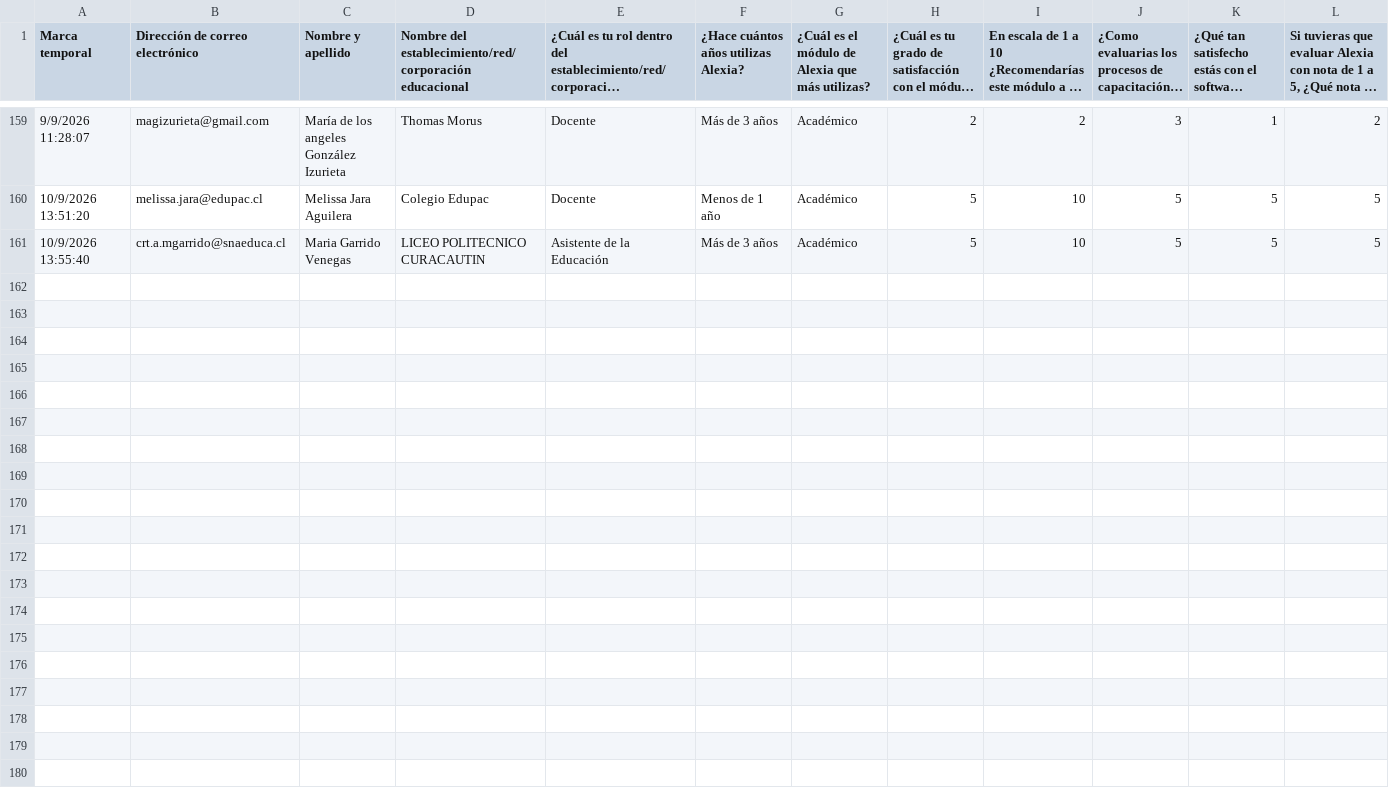
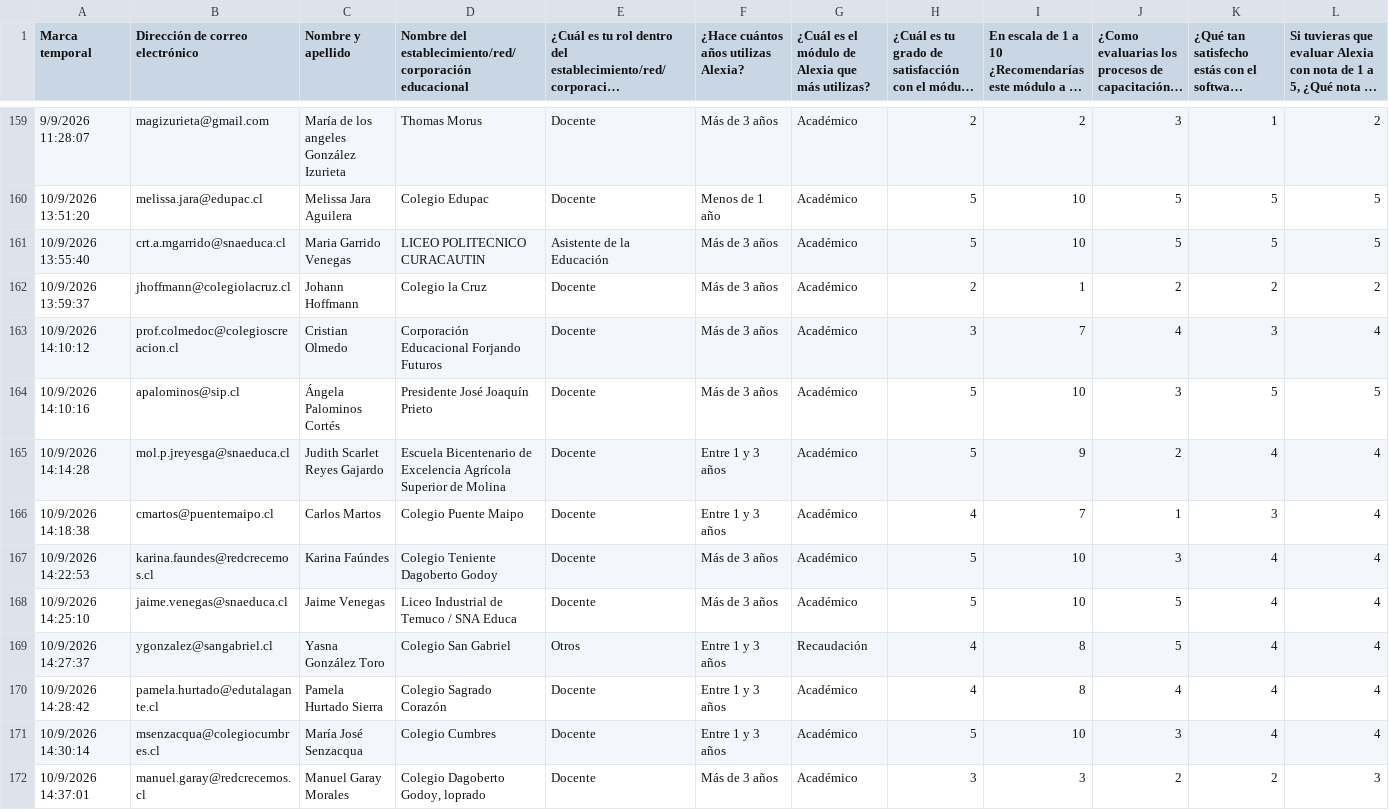
Before and after one commit to juliorod63/DATASETS, a CSV file: CL_Satisfacción_2026.csv, drawn as a sheet; only a part is shown, gaps mark what is left out; long unchanged cells end in …; rows hold the shown columns only; the diff covers the shown part only; the diff names each change by its address in the sheet, - before the commit and + after, or states it on an @@ line.

Commit message:
Add files via upload

```diff
--- a/CL_Satisfacción_2026.csv
+++ b/CL_Satisfacción_2026.csv
+row 162: 10/9/2026 13:59:37 | jhoffmann@colegiolacruz.cl | Johann Hoffmann | Colegio la Cruz | Docente | Más de 3 años | Académico | 2 | 1 | 2 | 2 | 2
+row 163: 10/9/2026 14:10:12 | prof.colmedoc@colegioscreacion.cl | Cristian Olmedo | Corporación Educacional Forjando Futuros | Docente | Más de 3 años | Académico | 3 | 7 | 4 | 3 | 4
+row 164: 10/9/2026 14:10:16 | apalominos@sip.cl | Ángela Palominos Cortés | Presidente José Joaquín Prieto | Docente | Más de 3 años | Académico | 5 | 10 | 3 | 5 | 5
+row 165: 10/9/2026 14:14:28 | mol.p.jreyesga@snaeduca.cl | Judith Scarlet Reyes Gajardo | Escuela Bicentenario de Excelencia Agrícola Superior de Molina | Docente | Entre 1 y 3 años | Académico | 5 | 9 | 2 | 4 | 4
+row 166: 10/9/2026 14:18:38 | cmartos@puentemaipo.cl | Carlos Martos | Colegio Puente Maipo | Docente | Entre 1 y 3 años | Académico | 4 | 7 | 1 | 3 | 4
+row 167: 10/9/2026 14:22:53 | karina.faundes@redcrecemos.cl | Karina Faúndes | Colegio Teniente Dagoberto Godoy | Docente | Más de 3 años | Académico | 5 | 10 | 3 | 4 | 4
+row 168: 10/9/2026 14:25:10 | jaime.venegas@snaeduca.cl | Jaime Venegas | Liceo Industrial de Temuco / SNA Educa | Docente | Más de 3 años | Académico | 5 | 10 | 5 | 4 | 4
+row 169: 10/9/2026 14:27:37 | ygonzalez@sangabriel.cl | Yasna González Toro | Colegio San Gabriel | Otros | Entre 1 y 3 años | Recaudación | 4 | 8 | 5 | 4 | 4
+row 170: 10/9/2026 14:28:42 | pamela.hurtado@edutalagante.cl | Pamela Hurtado Sierra | Colegio Sagrado Corazón | Docente | Entre 1 y 3 años | Académico | 4 | 8 | 4 | 4 | 4
+row 171: 10/9/2026 14:30:14 | msenzacqua@colegiocumbres.cl | María José Senzacqua | Colegio Cumbres | Docente | Entre 1 y 3 años | Académico | 5 | 10 | 3 | 4 | 4
+row 172: 10/9/2026 14:37:01 | manuel.garay@redcrecemos.cl | Manuel Garay Morales | Colegio Dagoberto Godoy, loprado | Docente | Más de 3 años | Académico | 3 | 3 | 2 | 2 | 3
```
Also changed, not shown: 15 edited cells elsewhere in this file.
